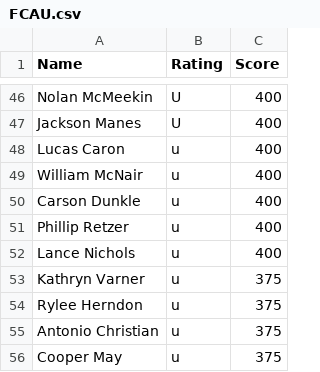
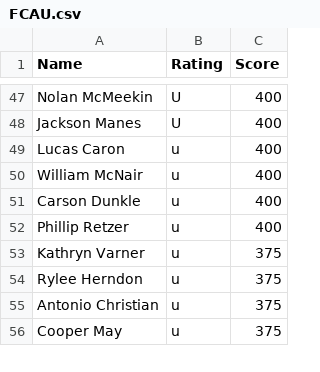
Before and after one commit to aidanKnox/Fencing-Data-Analytics-Project, a CSV file: res/Clubs/FCAU.csv, drawn as a sheet; only a part is shown, gaps mark what is left out; removed rows and columns are numbered as before the commit, all else as after; the diff covers the shown part only; the diff names each change by its address in the sheet, - before the commit and + after, or states it on an @@ line.

```diff
--- a/res/Clubs/FCAU.csv
+++ b/res/Clubs/FCAU.csv
-row 52: Lance Nichols | u | 400
```
Also changed, not shown: 4 added rows, 3 removed rows and 4 edited cells elsewhere in this file, res/Rosters/155 FCAU Open Practice Tournament.csv, 6 other files.
